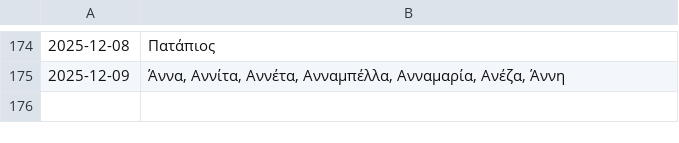
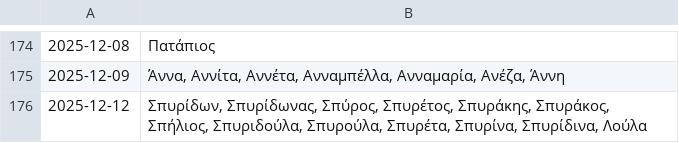
Before and after one commit to anargis/celebration-scraper, a CSV file: celebration-scraper.csv, drawn as a sheet; only a part is shown, gaps mark what is left out; the diff names each change by its address in the sheet, - before the commit and + after, or states it on an @@ line.

```diff
--- a/celebration-scraper.csv
+++ b/celebration-scraper.csv
+row 176: 2025-12-12 | Σπυρίδων, Σπυρίδωνας, Σπύρος, Σπυρέτος, Σπυράκης, Σπυράκος, Σπήλιος, Σπυριδούλα, Σπυρούλα, Σπυρέτα, Σπυρίνα, Σπυρίδινα, Λούλα
```
